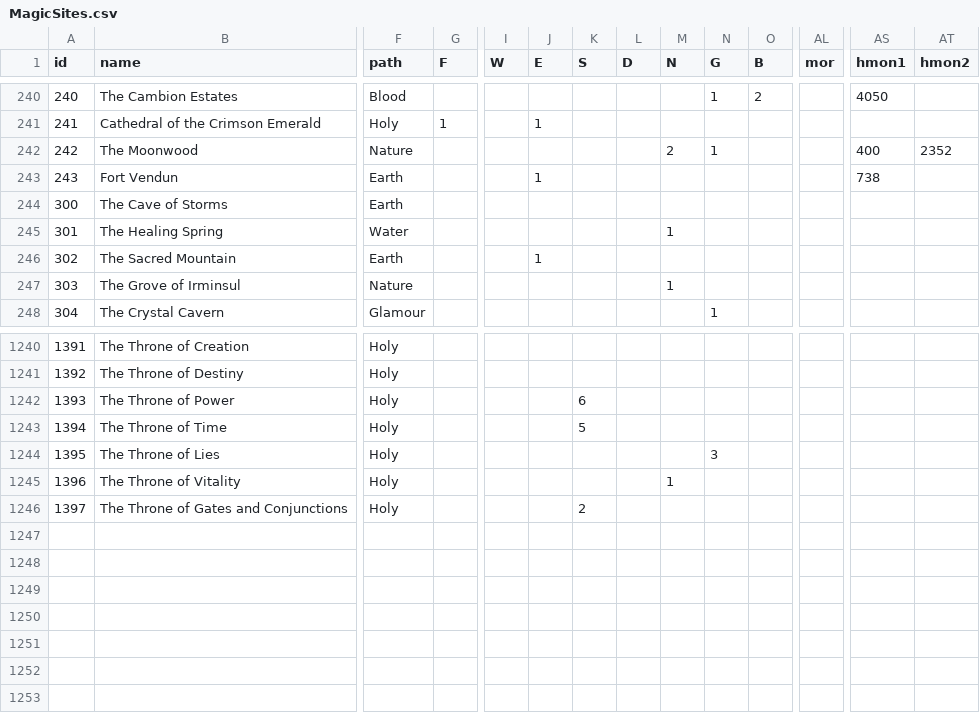
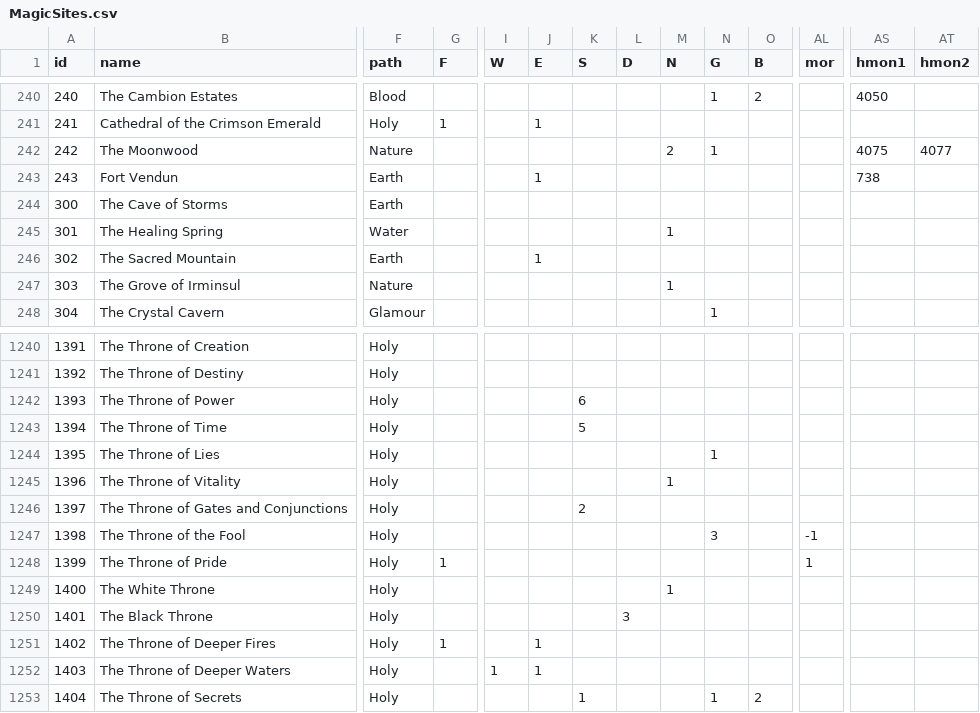
Before and after one commit to larzm42/dom6inspector, a CSV file: gamedata/MagicSites.csv, drawn as a sheet; only a part is shown, gaps mark what is left out; rows hold the shown columns only; the diff names each change by its address in the sheet, - before the commit and + after, or states it on an @@ line.

```diff
--- a/gamedata/MagicSites.csv
+++ b/gamedata/MagicSites.csv
-AS242 (hmon1): 400
+AS242 (hmon1): 4075
-AT242 (hmon2): 2352
+AT242 (hmon2): 4077
-N1244 (G): 3
+N1244 (G): 1
+row 1247: 1398 | The Throne of the Fool | Holy |  |  |  |  |  |  | 3 |  | -1
+row 1248: 1399 | The Throne of Pride | Holy | 1 |  |  |  |  |  |  |  | 1
+row 1249: 1400 | The White Throne | Holy |  |  |  |  |  | 1
+row 1250: 1401 | The Black Throne | Holy |  |  |  |  | 3
+row 1251: 1402 | The Throne of Deeper Fires | Holy | 1 |  | 1
+row 1252: 1403 | The Throne of Deeper Waters | Holy |  | 1 | 1
+row 1253: 1404 | The Throne of Secrets | Holy |  |  |  | 1 |  |  | 1 | 2
```
Also changed, not shown: gamedata/armors.csv, gamedata/attributes_by_nation.csv, 19 other files.
